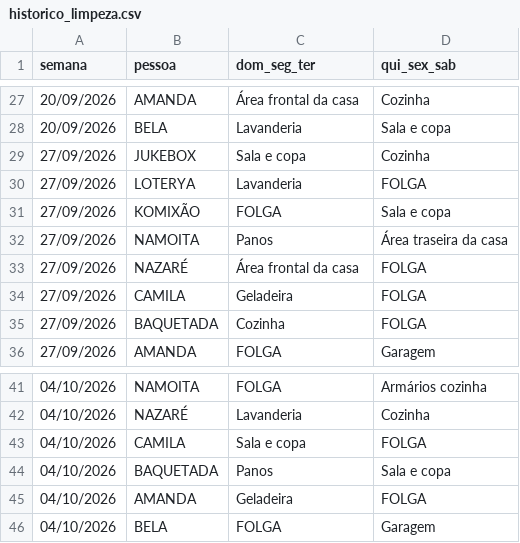
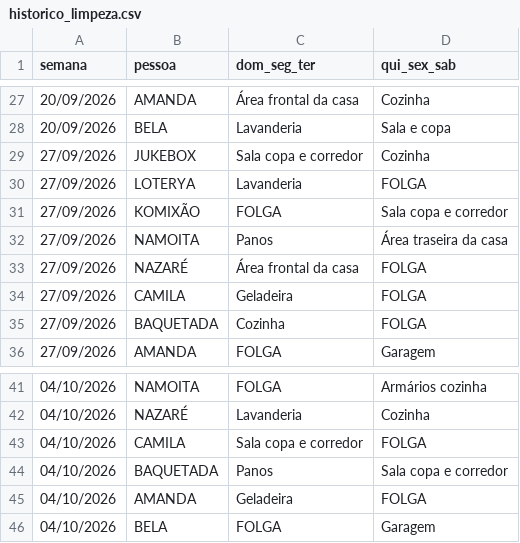
Before and after one commit to jessicmchdo/escala-limpeza, a CSV file: historico_limpeza.csv, drawn as a sheet; only a part is shown, gaps mark what is left out.

Commit message:
Update historico_limpeza.csv

```diff
--- a/historico_limpeza.csv
+++ b/historico_limpeza.csv
@@ -28,5 +28,5 @@
 20/09/2026,BELA,Lavanderia,Sala e copa
-27/09/2026,JUKEBOX,Sala e copa,Cozinha
+27/09/2026,JUKEBOX,Sala copa e corredor,Cozinha
 27/09/2026,LOTERYA,Lavanderia,FOLGA
-27/09/2026,KOMIXÃO,FOLGA,Sala e copa
+27/09/2026,KOMIXÃO,FOLGA,Sala copa e corredor
 27/09/2026,NAMOITA,Panos,Área traseira da casa
@@ -42,4 +42,4 @@
 04/10/2026,NAZARÉ,Lavanderia,Cozinha
-04/10/2026,CAMILA,Sala e copa,FOLGA
-04/10/2026,BAQUETADA,Panos,Sala e copa
+04/10/2026,CAMILA,Sala copa e corredor,FOLGA
+04/10/2026,BAQUETADA,Panos,Sala copa e corredor
 04/10/2026,AMANDA,Geladeira,FOLGA
```
